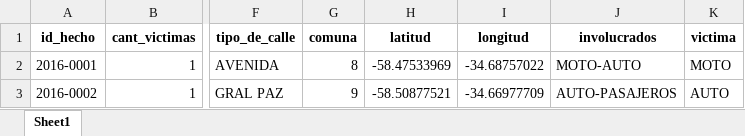
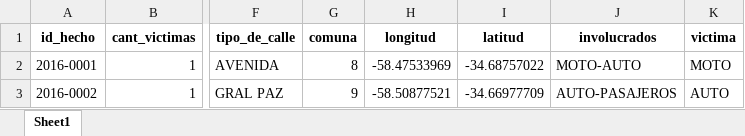
Before and after one commit to Juancito2085/PI_Data_Analyst, an Excel workbook: Datasets/data.xlsx, sheet Sheet1, drawn as a sheet; only a part is shown, gaps mark what is left out; values as stored, in another font and other column widths than the file's, no borders; the diff names each change by its address in the sheet, - before the commit and + after, or states it on an @@ line.

```diff
--- a/Datasets/data.xlsx (sheet Sheet1)
+++ b/Datasets/data.xlsx (sheet Sheet1)
-H1: latitud
+H1: longitud
-I1: longitud
+I1: latitud
```
Also changed, not shown: Datasets/data_final.xlsx, 5 other files.
